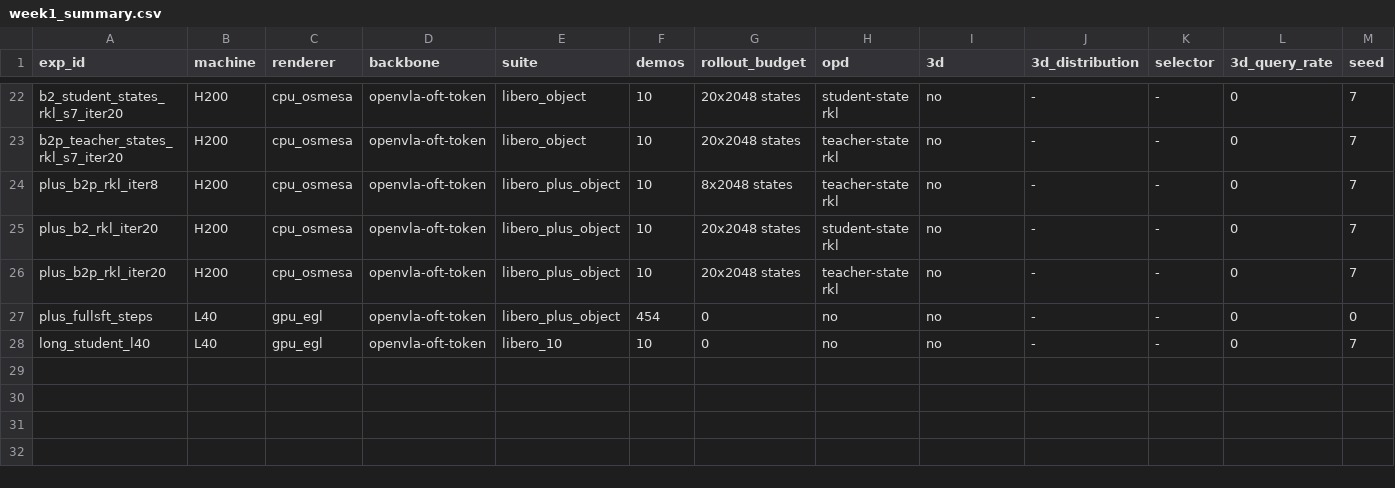
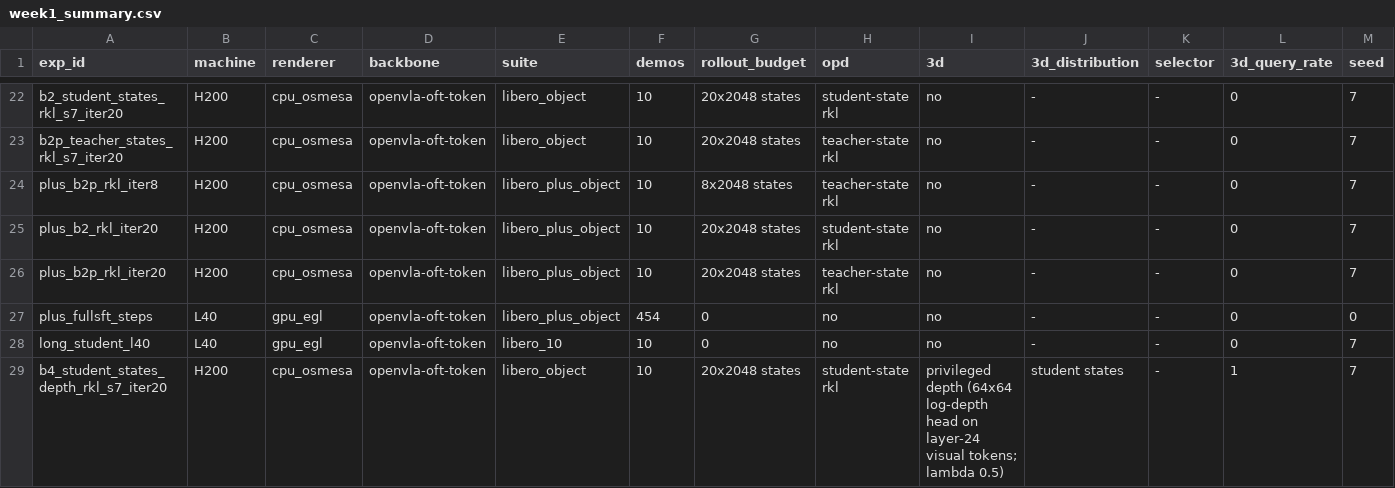
Before and after one commit to hainguyenvie/VLA_3D_Distill, a CSV file: results/week1_summary.csv, drawn as a sheet; only a part is shown, gaps mark what is left out; rows hold the shown columns only; the diff names each change by its address in the sheet, - before the commit and + after, or states it on an @@ line.

```diff
--- a/results/week1_summary.csv
+++ b/results/week1_summary.csv
+row 29: b4_student_states_depth_rkl_s7_iter20 | H200 | cpu_osmesa | openvla-oft-token | libero_object | 10 | 20x2048 states | student-state rkl | privileged depth (64x64 log-depth head on layer-24 visual tokens; lambda 0.5) | student states | - | 1 | 7
```
Also changed, not shown: 1 other file.
